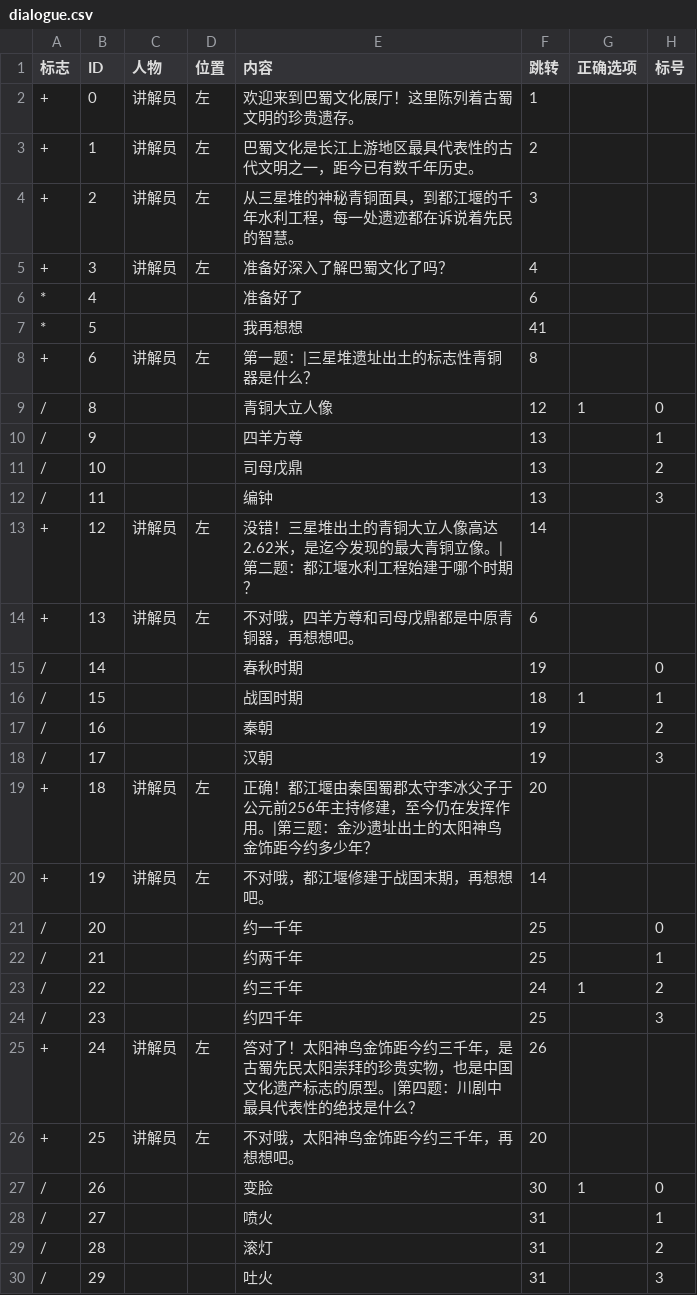
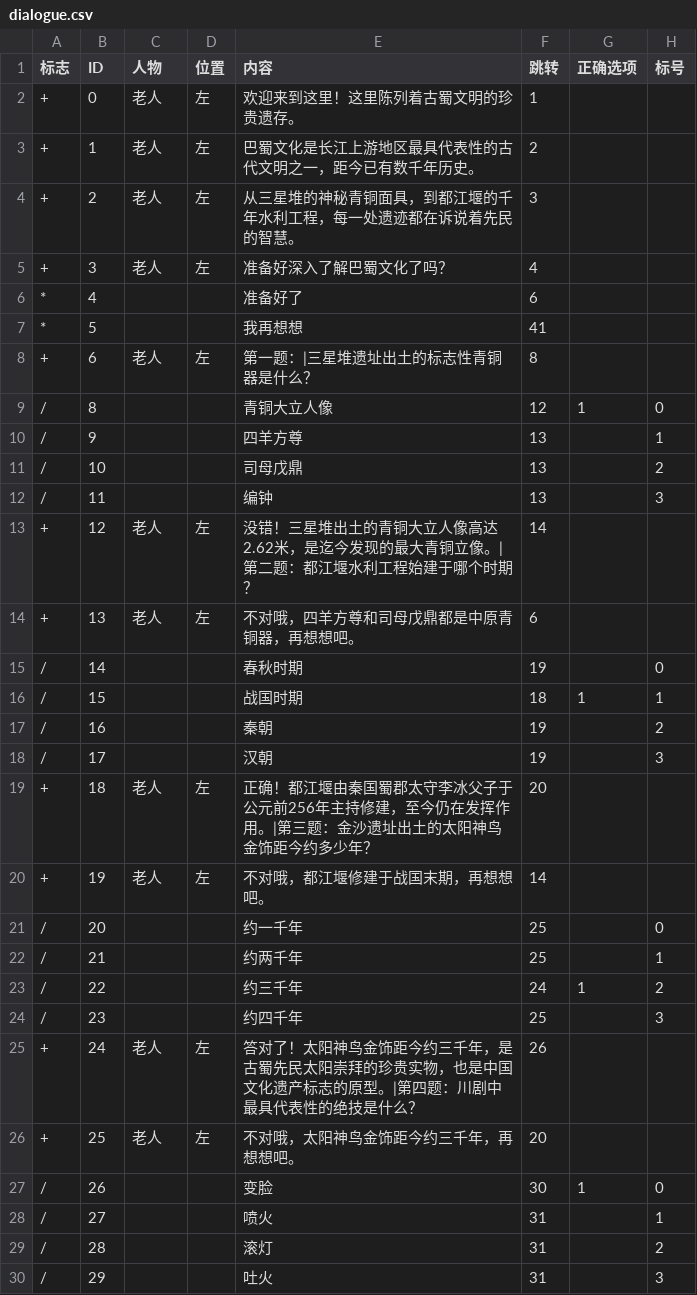
Before and after one commit to 5000dll/Graduation-Project, a CSV file: Assets/Scripts/dialogue.csv, drawn as a sheet; only a part is shown; the diff covers the shown part only.

```diff
--- a/Assets/Scripts/dialogue.csv
+++ b/Assets/Scripts/dialogue.csv
@@ -1,9 +1,9 @@
 标志,ID,人物,位置,内容,跳转,正确选项,标号
-+,0,讲解员,左,欢迎来到巴蜀文化展厅！这里陈列着古蜀文明的珍贵遗存。,1,,
-+,1,讲解员,左,巴蜀文化是长江上游地区最具代表性的古代文明之一，距今已有数千年历史。,2,,
-+,2,讲解员,左,从三星堆的神秘青铜面具，到都江堰的千年水利工程，每一处遗迹都在诉说着先民的智慧。,3,,
-+,3,讲解员,左,准备好深入了解巴蜀文化了吗？,4,,
++,0,老人,左,欢迎来到这里！这里陈列着古蜀文明的珍贵遗存。,1,,
++,1,老人,左,巴蜀文化是长江上游地区最具代表性的古代文明之一，距今已有数千年历史。,2,,
++,2,老人,左,从三星堆的神秘青铜面具，到都江堰的千年水利工程，每一处遗迹都在诉说着先民的智慧。,3,,
++,3,老人,左,准备好深入了解巴蜀文化了吗？,4,,
 *,4,,,准备好了,6,,
 *,5,,,我再想想,41,,
-+,6,讲解员,左,第一题：|三星堆遗址出土的标志性青铜器是什么？,8,,
++,6,老人,左,第一题：|三星堆遗址出土的标志性青铜器是什么？,8,,
 /,8,,,青铜大立人像,12,1,0
@@ -12,4 +12,4 @@
 /,11,,,编钟,13,,3
-+,12,讲解员,左,没错！三星堆出土的青铜大立人像高达2.62米，是迄今发现的最大青铜立像。|第二题：都江堰水利工程始建于哪个时期？,14,,
-+,13,讲解员,左,不对哦，四羊方尊和司母戊鼎都是中原青铜器，再想想吧。,6,,
++,12,老人,左,没错！三星堆出土的青铜大立人像高达2.62米，是迄今发现的最大青铜立像。|第二题：都江堰水利工程始建于哪个时期？,14,,
++,13,老人,左,不对哦，四羊方尊和司母戊鼎都是中原青铜器，再想想吧。,6,,
 /,14,,,春秋时期,19,,0
@@ -18,4 +18,4 @@
 /,17,,,汉朝,19,,3
-+,18,讲解员,左,正确！都江堰由秦国蜀郡太守李冰父子于公元前256年主持修建，至今仍在发挥作用。|第三题：金沙遗址出土的太阳神鸟金饰距今约多少年？,20,,
-+,19,讲解员,左,不对哦，都江堰修建于战国末期，再想想吧。,14,,
++,18,老人,左,正确！都江堰由秦国蜀郡太守李冰父子于公元前256年主持修建，至今仍在发挥作用。|第三题：金沙遗址出土的太阳神鸟金饰距今约多少年？,20,,
++,19,老人,左,不对哦，都江堰修建于战国末期，再想想吧。,14,,
 /,20,,,约一千年,25,,0
@@ -24,4 +24,4 @@
 /,23,,,约四千年,25,,3
-+,24,讲解员,左,答对了！太阳神鸟金饰距今约三千年，是古蜀先民太阳崇拜的珍贵实物，也是中国文化遗产标志的原型。|第四题：川剧中最具代表性的绝技是什么？,26,,
-+,25,讲解员,左,不对哦，太阳神鸟金饰距今约三千年，再想想吧。,20,,
++,24,老人,左,答对了！太阳神鸟金饰距今约三千年，是古蜀先民太阳崇拜的珍贵实物，也是中国文化遗产标志的原型。|第四题：川剧中最具代表性的绝技是什么？,26,,
++,25,老人,左,不对哦，太阳神鸟金饰距今约三千年，再想想吧。,20,,
 /,26,,,变脸,30,1,0
```
Also changed, not shown: 4 edited cells elsewhere in this file, 37 other files.
